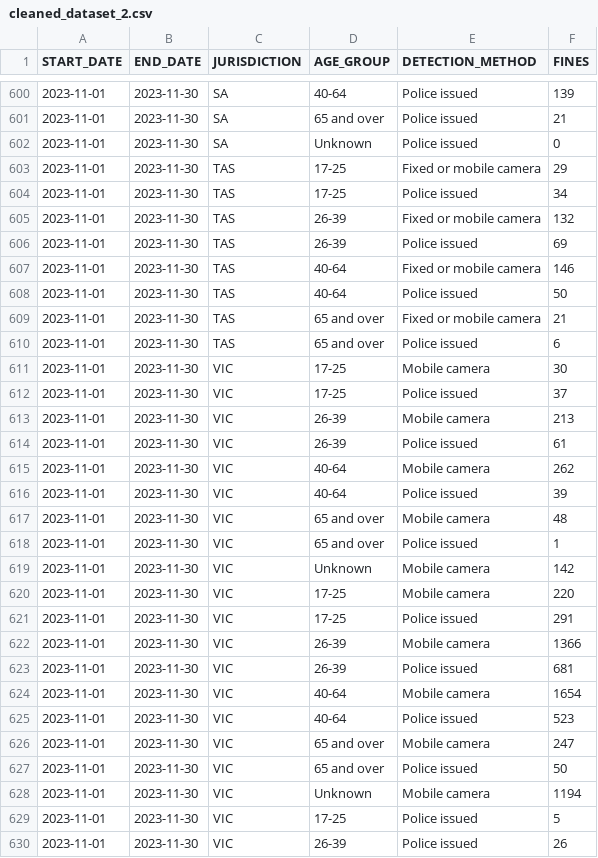
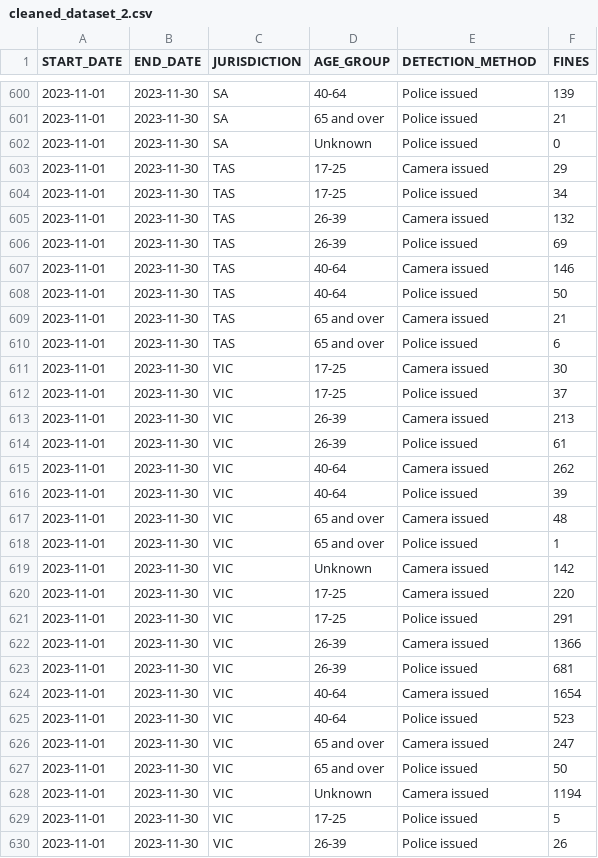
Before and after one commit to DanNgo4/aus-mobile-phone-enforcement, a CSV file: data/cleaned_dataset_2.csv, drawn as a sheet; only a part is shown, gaps mark what is left out; the diff covers the shown part only.

```diff
--- a/data/cleaned_dataset_2.csv
+++ b/data/cleaned_dataset_2.csv
@@ -602,28 +602,28 @@
 "2023-11-01","2023-11-30","SA","Unknown","Police issued",0
-"2023-11-01","2023-11-30","TAS","17-25","Fixed or mobile camera",29
+"2023-11-01","2023-11-30","TAS","17-25","Camera issued",29
 "2023-11-01","2023-11-30","TAS","17-25","Police issued",34
-"2023-11-01","2023-11-30","TAS","26-39","Fixed or mobile camera",132
+"2023-11-01","2023-11-30","TAS","26-39","Camera issued",132
 "2023-11-01","2023-11-30","TAS","26-39","Police issued",69
-"2023-11-01","2023-11-30","TAS","40-64","Fixed or mobile camera",146
+"2023-11-01","2023-11-30","TAS","40-64","Camera issued",146
 "2023-11-01","2023-11-30","TAS","40-64","Police issued",50
-"2023-11-01","2023-11-30","TAS","65 and over","Fixed or mobile camera",21
+"2023-11-01","2023-11-30","TAS","65 and over","Camera issued",21
 "2023-11-01","2023-11-30","TAS","65 and over","Police issued",6
-"2023-11-01","2023-11-30","VIC","17-25","Mobile camera",30
+"2023-11-01","2023-11-30","VIC","17-25","Camera issued",30
 "2023-11-01","2023-11-30","VIC","17-25","Police issued",37
-"2023-11-01","2023-11-30","VIC","26-39","Mobile camera",213
+"2023-11-01","2023-11-30","VIC","26-39","Camera issued",213
 "2023-11-01","2023-11-30","VIC","26-39","Police issued",61
-"2023-11-01","2023-11-30","VIC","40-64","Mobile camera",262
+"2023-11-01","2023-11-30","VIC","40-64","Camera issued",262
 "2023-11-01","2023-11-30","VIC","40-64","Police issued",39
-"2023-11-01","2023-11-30","VIC","65 and over","Mobile camera",48
+"2023-11-01","2023-11-30","VIC","65 and over","Camera issued",48
 "2023-11-01","2023-11-30","VIC","65 and over","Police issued",1
-"2023-11-01","2023-11-30","VIC","Unknown","Mobile camera",142
-"2023-11-01","2023-11-30","VIC","17-25","Mobile camera",220
+"2023-11-01","2023-11-30","VIC","Unknown","Camera issued",142
+"2023-11-01","2023-11-30","VIC","17-25","Camera issued",220
 "2023-11-01","2023-11-30","VIC","17-25","Police issued",291
-"2023-11-01","2023-11-30","VIC","26-39","Mobile camera",1366
+"2023-11-01","2023-11-30","VIC","26-39","Camera issued",1366
 "2023-11-01","2023-11-30","VIC","26-39","Police issued",681
-"2023-11-01","2023-11-30","VIC","40-64","Mobile camera",1654
+"2023-11-01","2023-11-30","VIC","40-64","Camera issued",1654
 "2023-11-01","2023-11-30","VIC","40-64","Police issued",523
-"2023-11-01","2023-11-30","VIC","65 and over","Mobile camera",247
+"2023-11-01","2023-11-30","VIC","65 and over","Camera issued",247
 "2023-11-01","2023-11-30","VIC","65 and over","Police issued",50
-"2023-11-01","2023-11-30","VIC","Unknown","Mobile camera",1194
+"2023-11-01","2023-11-30","VIC","Unknown","Camera issued",1194
 "2023-11-01","2023-11-30","VIC","17-25","Police issued",5
```
Also changed, not shown: 68 edited cells elsewhere in this file, 3 other files.
